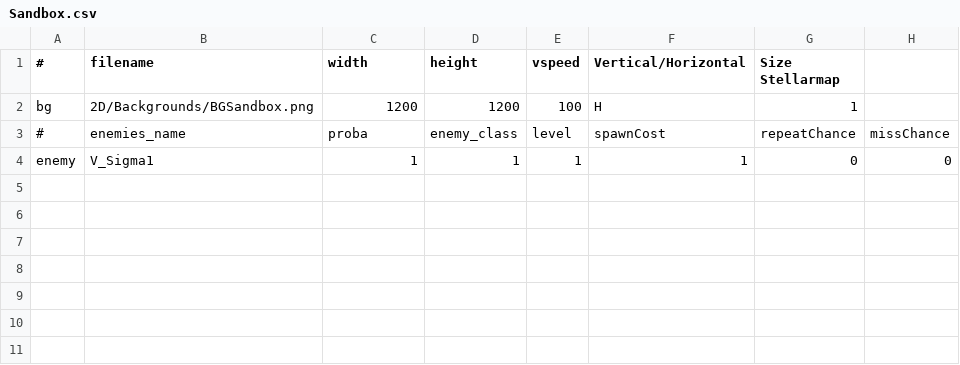
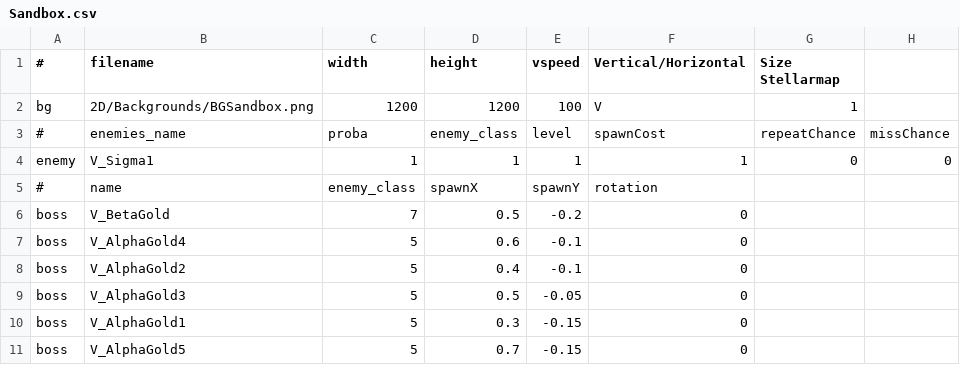
Before and after one commit to StarfighterDevTeam/StarFighter, a CSV file: Unstable/StarFighter/StarFighter/Assets/Scripts/Scenes/Generated/Sandbox.csv, drawn as a sheet.

```diff
--- a/Unstable/StarFighter/StarFighter/Assets/Scripts/Scenes/Generated/Sandbox.csv
+++ b/Unstable/StarFighter/StarFighter/Assets/Scripts/Scenes/Generated/Sandbox.csv
@@ -1,4 +1,11 @@
 #,filename,width,height,vspeed,Vertical/Horizontal,Size Stellarmap,
-bg,2D/Backgrounds/BGSandbox.png,1200,1200,100,H,1,
+bg,2D/Backgrounds/BGSandbox.png,1200,1200,100,V,1,
 #,enemies_name,proba,enemy_class,level,spawnCost,repeatChance,missChance
 enemy,V_Sigma1,1,1,1,1,0,0
+#,name,enemy_class,spawnX,spawnY,rotation,,
+boss,V_BetaGold,7,0.5,-0.2,0,,
+boss,V_AlphaGold4,5,0.6,-0.1,0,,
+boss,V_AlphaGold2,5,0.4,-0.1,0,,
+boss,V_AlphaGold3,5,0.5,-0.05,0,,
+boss,V_AlphaGold1,5,0.3,-0.15,0,,
+boss,V_AlphaGold5,5,0.7,-0.15,0,,
```
Also changed, not shown: 4 other files.
